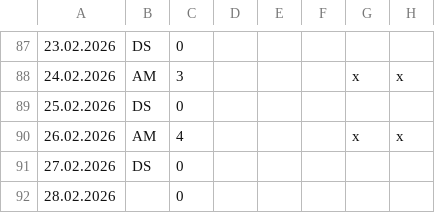
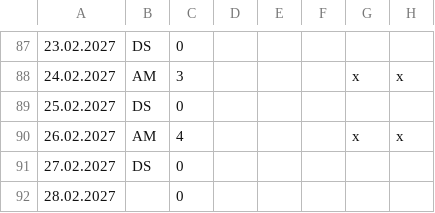
Before and after one commit to DarioLorenzon/Teneriffa, a CSV file: golfplan.csv (was Teneriffa 2026_2027 TeeTimes Planung_2.csv), drawn as a sheet; only a part is shown, gaps mark what is left out; the diff covers the shown part only; the diff names each change by its address in the sheet, - before the commit and + after, or states it on an @@ line.

Commit message:
Update and rename Teneriffa 2026_2027 TeeTimes Planung_2.csv to golfplan.csv

```diff
--- a/Teneriffa 2026_2027 TeeTimes Planung_2.csv
+++ b/golfplan.csv
-A87: 23.02.2026
+A87: 23.02.2027
-A88: 24.02.2026
+A88: 24.02.2027
-A89: 25.02.2026
+A89: 25.02.2027
-A90: 26.02.2026
+A90: 26.02.2027
-A91: 27.02.2026
+A91: 27.02.2027
-A92: 28.02.2026
+A92: 28.02.2027
```
Also changed, not shown: 84 edited cells elsewhere in this file.
